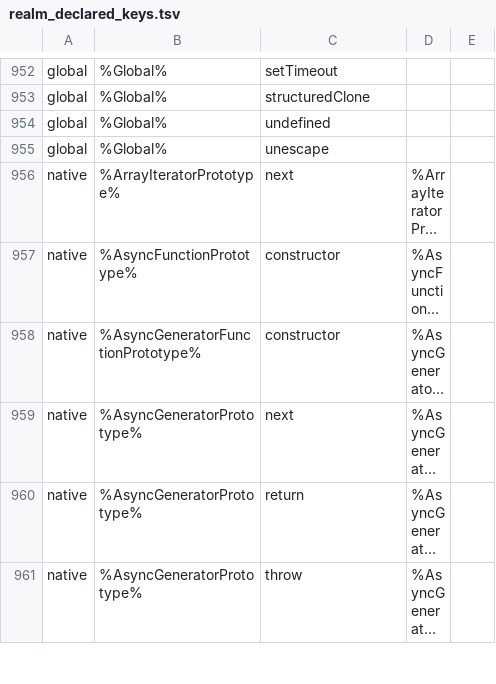
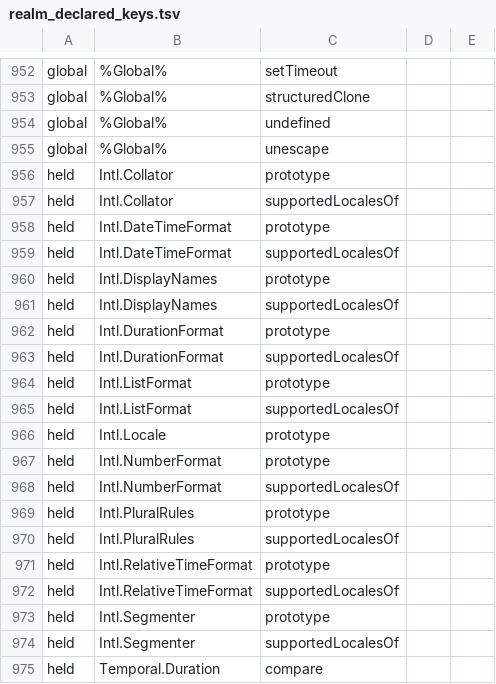
Before and after one commit to PerryTS/perry, a TSV file: crates/perry-wpfacts/src/builtins/realm_declared_keys.tsv, drawn as a sheet; only a part is shown, gaps mark what is left out; the shorter side is filled out with more unchanged rows; long unchanged cells end in …; the diff covers the shown part only; the diff names each change by its address in the sheet, - before the commit and + after, or states it on an @@ line.

Commit message:
wpfacts: a constructor a host object holds declares its own keys (held rows), an accessor on a built-in prototype escapes (class H of the activation false proofs)

```diff
--- a/crates/perry-wpfacts/src/builtins/realm_declared_keys.tsv
+++ b/crates/perry-wpfacts/src/builtins/realm_declared_keys.tsv
+row 956: held | Intl.Collator | prototype
+row 957: held | Intl.Collator | supportedLocalesOf
+row 958: held | Intl.DateTimeFormat | prototype
+row 959: held | Intl.DateTimeFormat | supportedLocalesOf
+row 960: held | Intl.DisplayNames | prototype
+row 961: held | Intl.DisplayNames | supportedLocalesOf
+row 962: held | Intl.DurationFormat | prototype
+row 963: held | Intl.DurationFormat | supportedLocalesOf
+row 964: held | Intl.ListFormat | prototype
+row 965: held | Intl.ListFormat | supportedLocalesOf
+row 966: held | Intl.Locale | prototype
+row 967: held | Intl.NumberFormat | prototype
+row 968: held | Intl.NumberFormat | supportedLocalesOf
+row 969: held | Intl.PluralRules | prototype
+row 970: held | Intl.PluralRules | supportedLocalesOf
+row 971: held | Intl.RelativeTimeFormat | prototype
+row 972: held | Intl.RelativeTimeFormat | supportedLocalesOf
+row 973: held | Intl.Segmenter | prototype
+row 974: held | Intl.Segmenter | supportedLocalesOf
+row 975: held | Temporal.Duration | compare
```
Also changed, not shown: 37 added rows elsewhere in this file, 13 other files.
